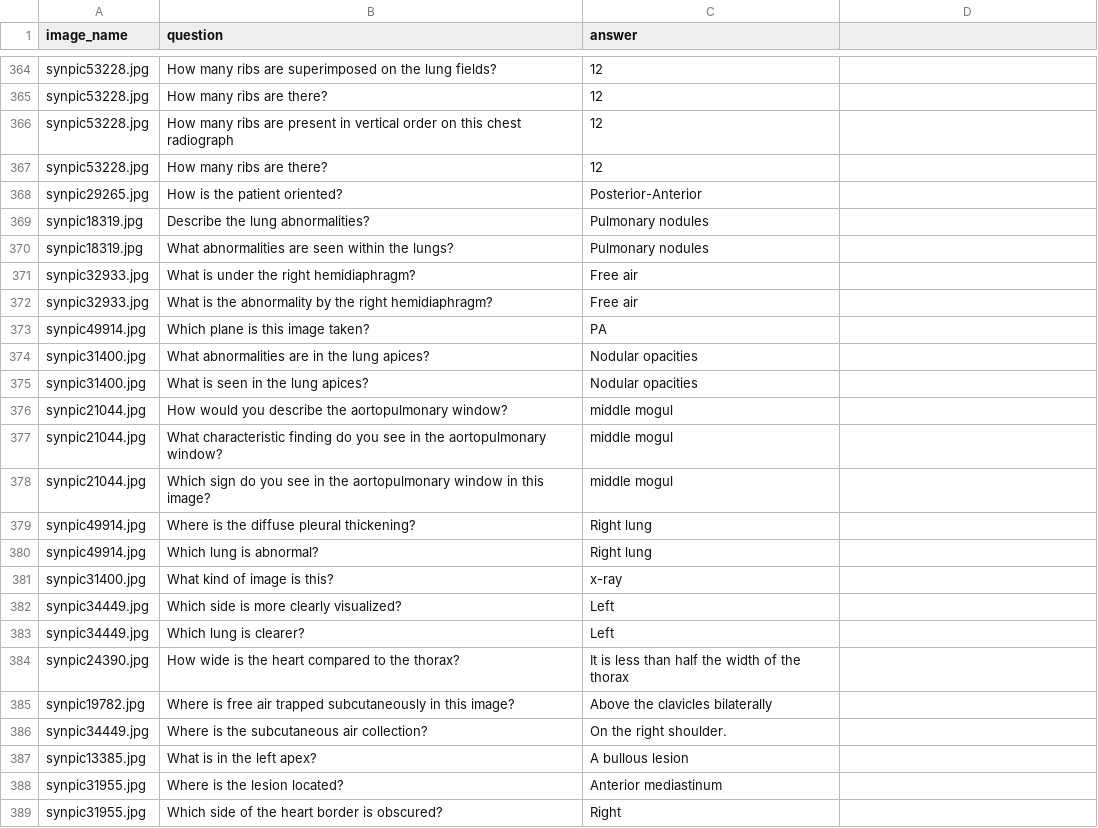
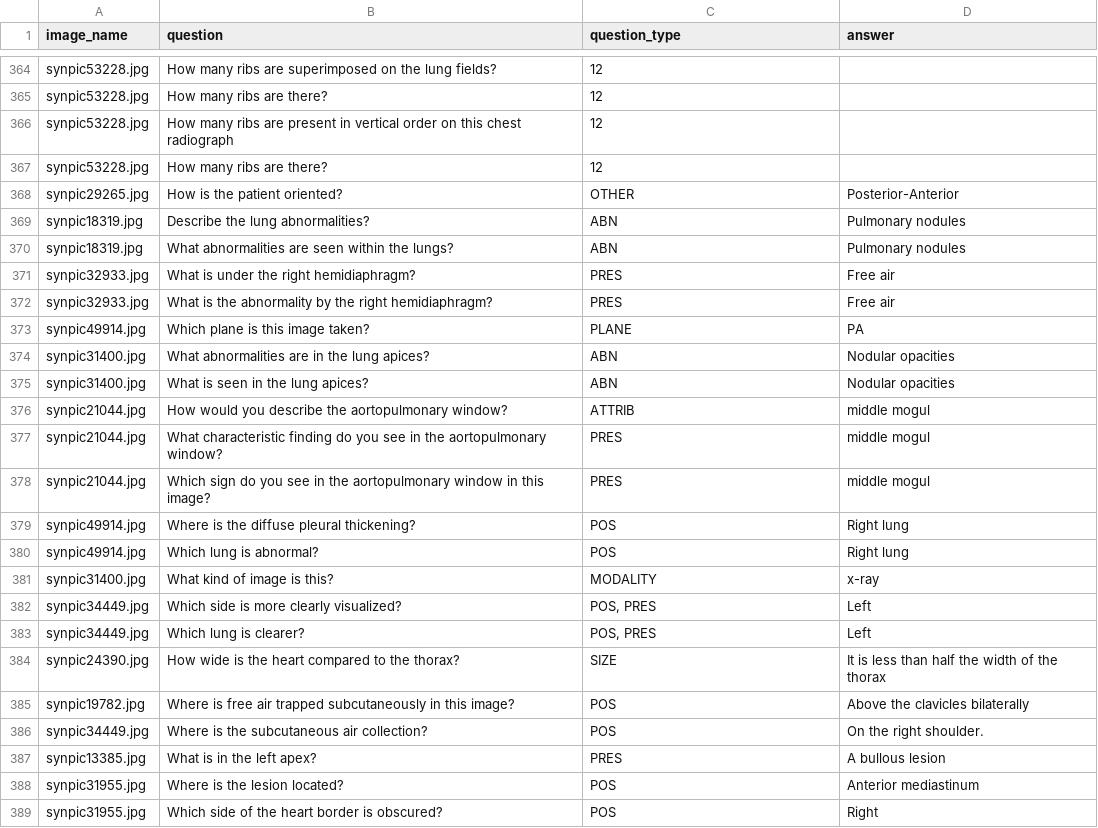
Before and after one commit to Nana2929/Medical-VQA, a CSV file: XrayOpenAnswer.csv, drawn as a sheet; only a part is shown, gaps mark what is left out; the diff covers the shown part only.

```diff
--- a/XrayOpenAnswer.csv
+++ b/XrayOpenAnswer.csv
@@ -1 +1 @@
-image_name,question,answer
+image_name,question,question_type,answer
@@ -367,23 +367,23 @@ synpic53228.jpg,How many ribs are present in vertical order on this chest radiog
 synpic53228.jpg,How many ribs are there?,12
-synpic29265.jpg,How is the patient oriented?,Posterior-Anterior
-synpic18319.jpg,Describe the lung abnormalities?,Pulmonary nodules
-synpic18319.jpg,What abnormalities are seen within the lungs?,Pulmonary nodules
-synpic32933.jpg,What is under the right hemidiaphragm?,Free air
-synpic32933.jpg,What is the abnormality by the right hemidiaphragm?,Free air
-synpic49914.jpg,Which plane is this image taken?,PA
-synpic31400.jpg,What abnormalities are in the lung apices?,Nodular opacities
-synpic31400.jpg,What is seen in the lung apices?,Nodular opacities
-synpic21044.jpg,How would you describe the aortopulmonary window?,middle mogul
-synpic21044.jpg,What characteristic finding do you see in the aortopulmonary window?,middle mogul
-synpic21044.jpg,Which sign do you see in the aortopulmonary window in this image?,middle mogul
-synpic49914.jpg,Where is the diffuse pleural thickening?,Right lung
-synpic49914.jpg,Which lung is abnormal?,Right lung
-synpic31400.jpg,What kind of image is this?,x-ray
-synpic34449.jpg,Which side is more clearly visualized?,Left
-synpic34449.jpg,Which lung is clearer?,Left
-synpic24390.jpg,How wide is the heart compared to the thorax?,It is less than half the width of the thorax
-synpic19782.jpg,Where is free air trapped subcutaneously in this image?,Above the clavicles bilaterally
-synpic34449.jpg,Where is the subcutaneous air collection?,On the right shoulder.
-synpic13385.jpg,What is in the left apex?,A bullous lesion
-synpic31955.jpg,Where is the lesion located?,Anterior mediastinum
-synpic31955.jpg,Which side of the heart border is obscured?,Right
+synpic29265.jpg,How is the patient oriented?,OTHER,Posterior-Anterior
+synpic18319.jpg,Describe the lung abnormalities?,ABN,Pulmonary nodules
+synpic18319.jpg,What abnormalities are seen within the lungs?,ABN,Pulmonary nodules
+synpic32933.jpg,What is under the right hemidiaphragm?,PRES,Free air
+synpic32933.jpg,What is the abnormality by the right hemidiaphragm?,PRES,Free air
+synpic49914.jpg,Which plane is this image taken?,PLANE,PA
+synpic31400.jpg,What abnormalities are in the lung apices?,ABN,Nodular opacities
+synpic31400.jpg,What is seen in the lung apices?,ABN,Nodular opacities
+synpic21044.jpg,How would you describe the aortopulmonary window?,ATTRIB,middle mogul
+synpic21044.jpg,What characteristic finding do you see in the aortopulmonary window?,PRES,middle mogul
+synpic21044.jpg,Which sign do you see in the aortopulmonary window in this image?,PRES,middle mogul
+synpic49914.jpg,Where is the diffuse pleural thickening?,POS,Right lung
+synpic49914.jpg,Which lung is abnormal?,POS,Right lung
+synpic31400.jpg,What kind of image is this?,MODALITY,x-ray
+synpic34449.jpg,Which side is more clearly visualized?,"POS, PRES",Left
+synpic34449.jpg,Which lung is clearer?,"POS, PRES",Left
+synpic24390.jpg,How wide is the heart compared to the thorax?,SIZE,It is less than half the width of the thorax
+synpic19782.jpg,Where is free air trapped subcutaneously in this image?,POS,Above the clavicles bilaterally
+synpic34449.jpg,Where is the subcutaneous air collection?,POS,On the right shoulder.
+synpic13385.jpg,What is in the left apex?,PRES,A bullous lesion
+synpic31955.jpg,Where is the lesion located?,POS,Anterior mediastinum
+synpic31955.jpg,Which side of the heart border is obscured?,POS,Right
```
Also changed, not shown: 72 edited cells elsewhere in this file, XrayClosedAnswer.csv, XrayTest.csv, 1 other file.
